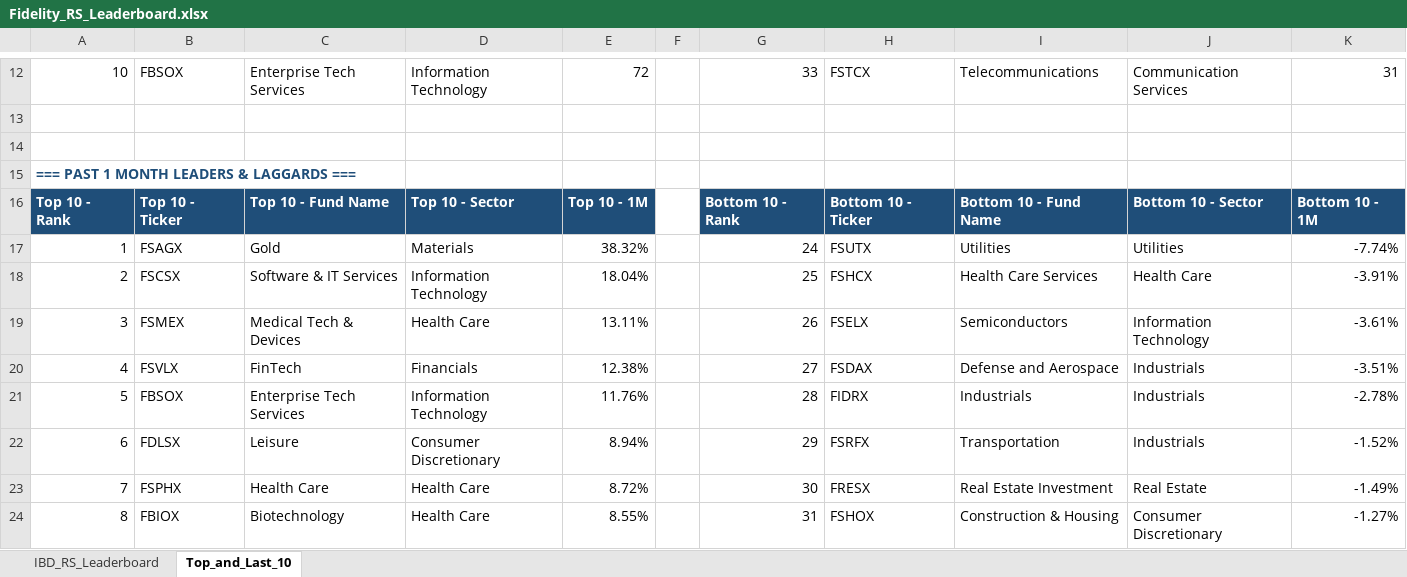
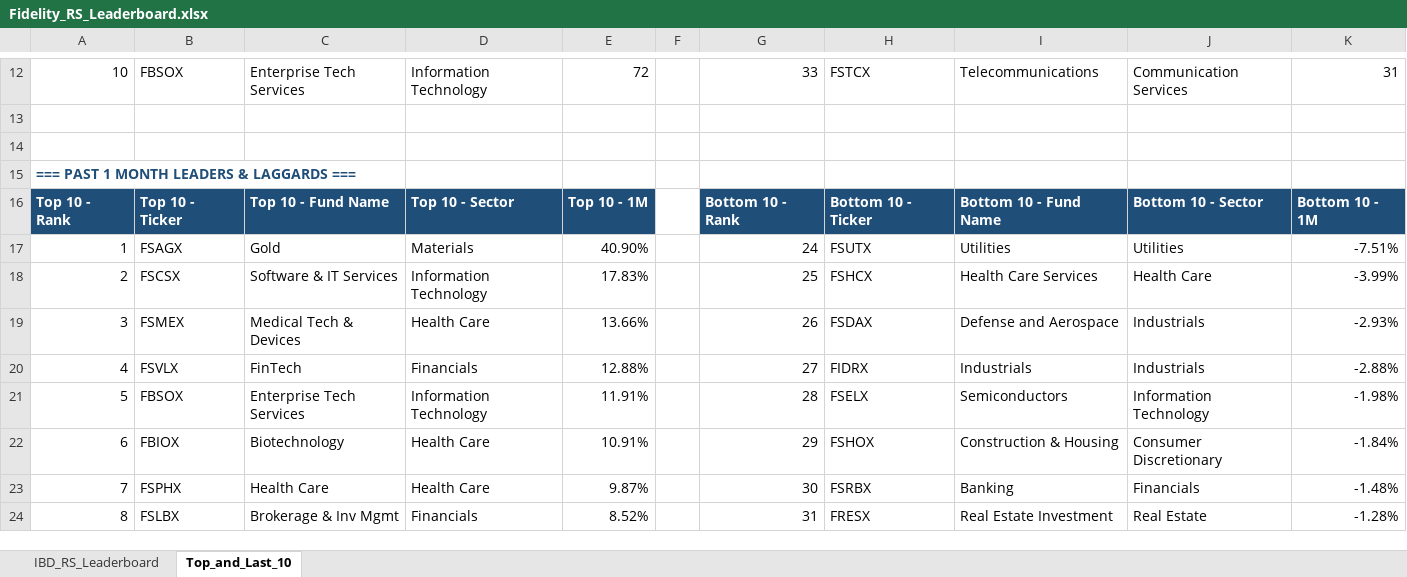
Before and after one commit to Jamesssurfer/Fidelity-Sector-Tracker, an Excel workbook: Fidelity_RS_Leaderboard.xlsx, sheet Top_and_Last_10, drawn as a sheet; only a part is shown, gaps mark what is left out; values as stored, in another font and other column widths than the file's, no borders; formulas without a stored value are shown as written; removed rows and columns are numbered as before the commit, all else as after; the diff covers the shown part only; the diff names each change by its address in the sheet, - before the commit and + after, or states it on an @@ line.

```diff
--- a/Fidelity_RS_Leaderboard.xlsx (sheet Top_and_Last_10)
+++ b/Fidelity_RS_Leaderboard.xlsx (sheet Top_and_Last_10)
-E17: 38.32%
+E17: 40.90%
-K17: -7.74%
+K17: -7.51%
-E18: 18.04%
+E18: 17.83%
-K18: -3.91%
+K18: -3.99%
-E19: 13.11%
+E19: 13.66%
-H19: FSELX
+H19: FSDAX
-I19: Semiconductors
+I19: Defense and Aerospace
-J19: Information Technology
+J19: Industrials
-K19: -3.61%
+K19: -2.93%
-E20: 12.38%
+E20: 12.88%
-H20: FSDAX
+H20: FIDRX
-I20: Defense and Aerospace
+I20: Industrials
-K20: -3.51%
+K20: -2.88%
-E21: 11.76%
+E21: 11.91%
-H21: FIDRX
+H21: FSELX
-I21: Industrials
+I21: Semiconductors
-J21: Industrials
+J21: Information Technology
-K21: -2.78%
+K21: -1.98%
-row 22: 6 | FDLSX | Leisure | Consumer Discretionary | 8.94% |  | 29 | FSRFX | Transportation | Industrials | -1.52%
+row 22: 6 | FBIOX | Biotechnology | Health Care | 10.91% |  | 29 | FSHOX | Construction & Housing | Consumer Discretionary | -1.84%
-E23: 8.72%
+E23: 9.87%
-H23: FRESX
+H23: FSRBX
-I23: Real Estate Investment
+I23: Banking
-J23: Real Estate
+J23: Financials
-K23: -1.49%
+K23: -1.48%
-row 24: 8 | FBIOX | Biotechnology | Health Care | 8.55% |  | 31 | FSHOX | Construction & Housing | Consumer Discretionary | -1.27%
+row 24: 8 | FSLBX | Brokerage & Inv Mgmt | Financials | 8.52% |  | 31 | FRESX | Real Estate Investment | Real Estate | -1.28%
```
Also changed, not shown: 1 added row, 1 removed row and 159 edited cells elsewhere in this sheet, sheet IBD_RS_Leaderboard.
